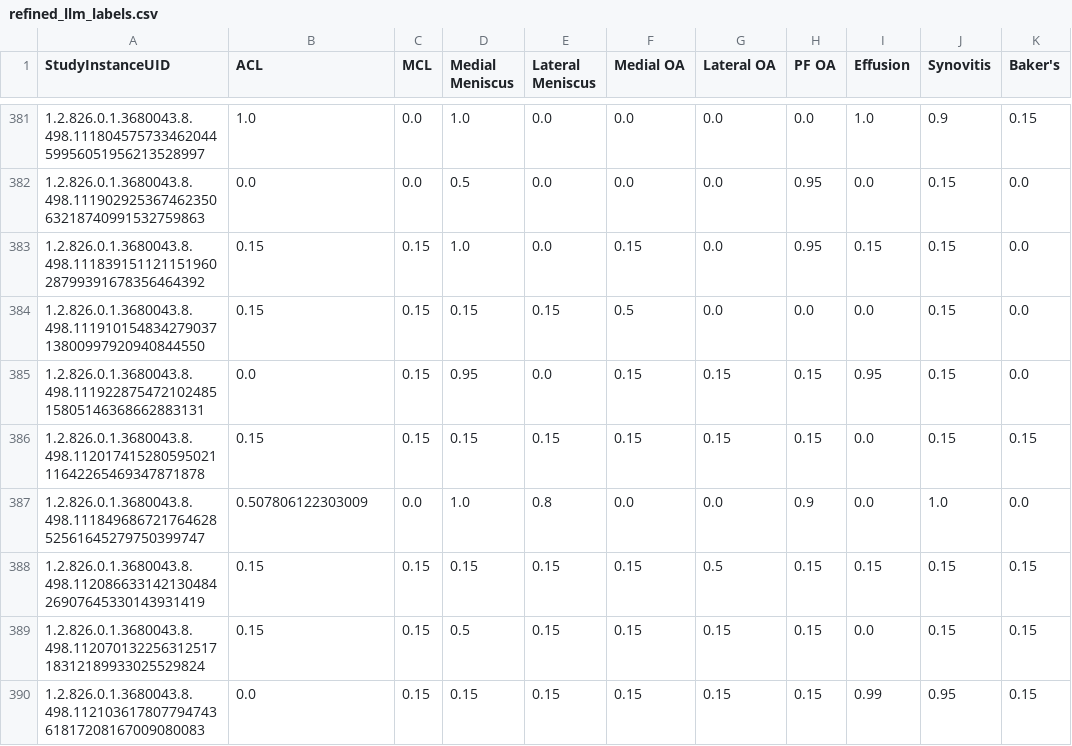
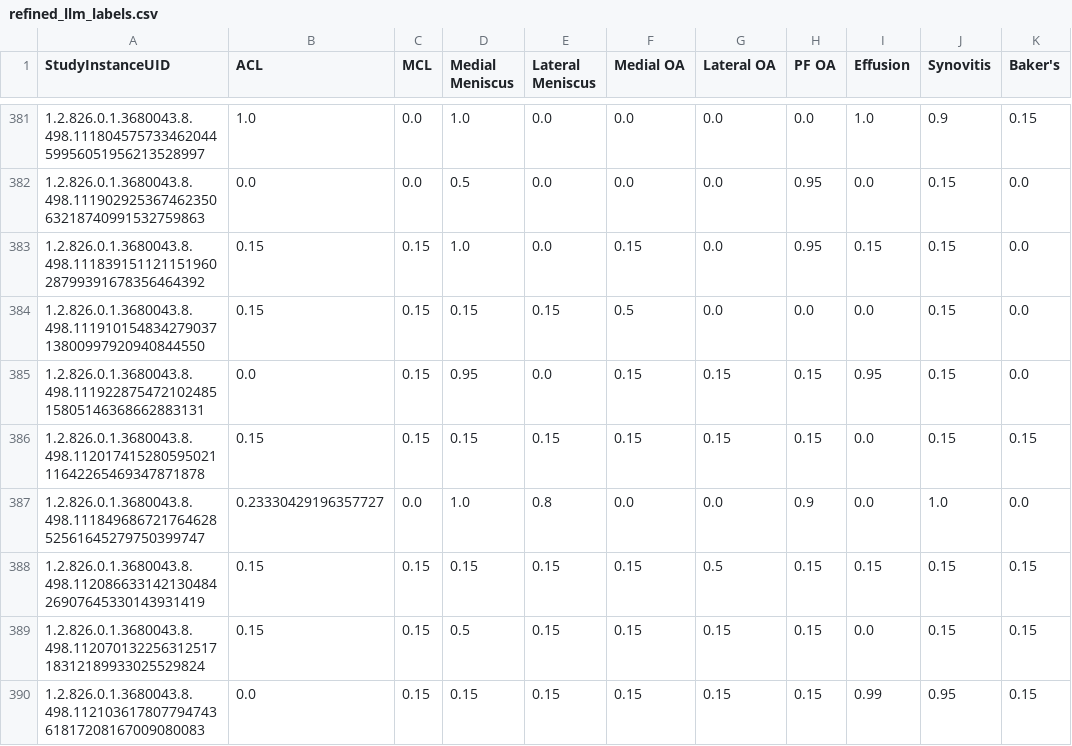
Before and after one commit to Mahyardana/RSNA_Knee_Abnormality_Detection, a CSV file: refined_llm_labels.csv, drawn as a sheet; only a part is shown, gaps mark what is left out; the diff covers the shown part only; the diff names each change by its address in the sheet, - before the commit and + after, or states it on an @@ line.

```diff
--- a/refined_llm_labels.csv
+++ b/refined_llm_labels.csv
-B387 (ACL): 0.507806122303009
+B387 (ACL): 0.23330429196357727
```
Also changed, not shown: 178 edited cells elsewhere in this file, 11 other files.
